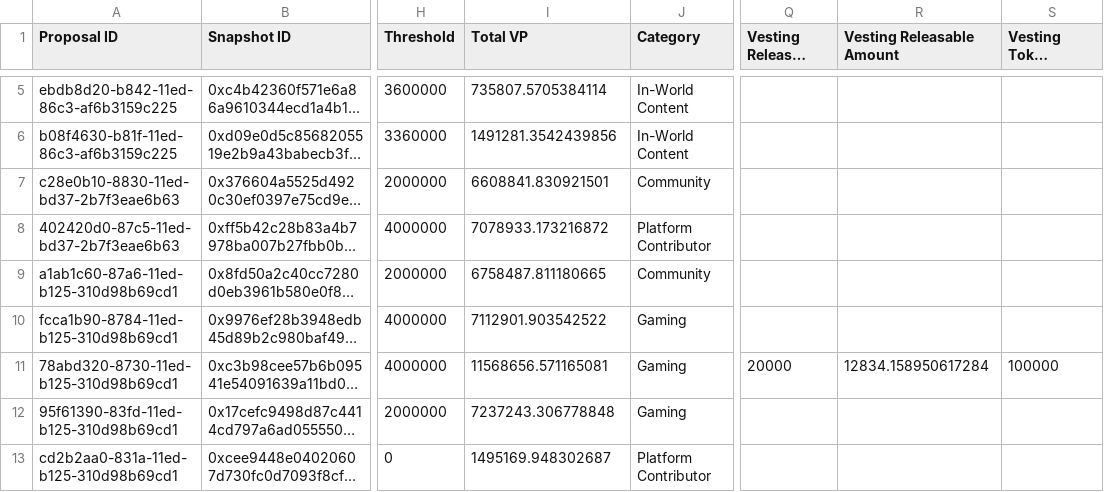
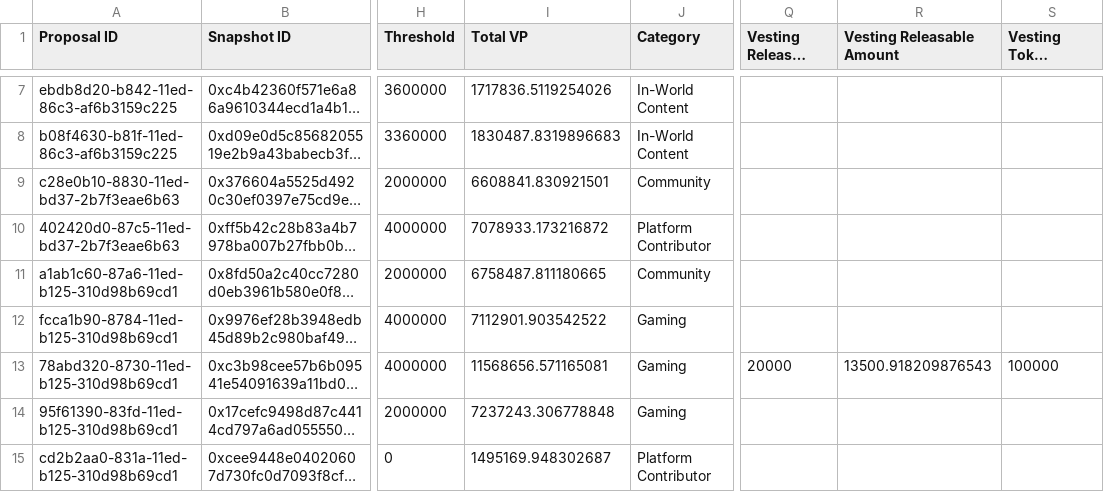
Before and after one commit to 1emu/transparency, a CSV file: grants.csv, drawn as a sheet; only a part is shown, gaps mark what is left out; long unchanged cells end in …; addresses are those after the commit; the diff covers the shown part only; the diff names each change by its address in the sheet, - before the commit and + after, or states it on an @@ line.

```diff
--- a/grants.csv
+++ b/grants.csv
-I7 (Total VP): 735807.5705384114
+I7 (Total VP): 1717836.5119254026
-I8 (Total VP): 1491281.3542439856
+I8 (Total VP): 1830487.8319896683
-R13 (Vesting Releasable Amount): 12834.158950617284
+R13 (Vesting Releasable Amount): 13500.918209876543
```
Also changed, not shown: 3 added rows, 1 removed row and 64 edited cells elsewhere in this file, balances.csv, collections.csv, 16 other files.
